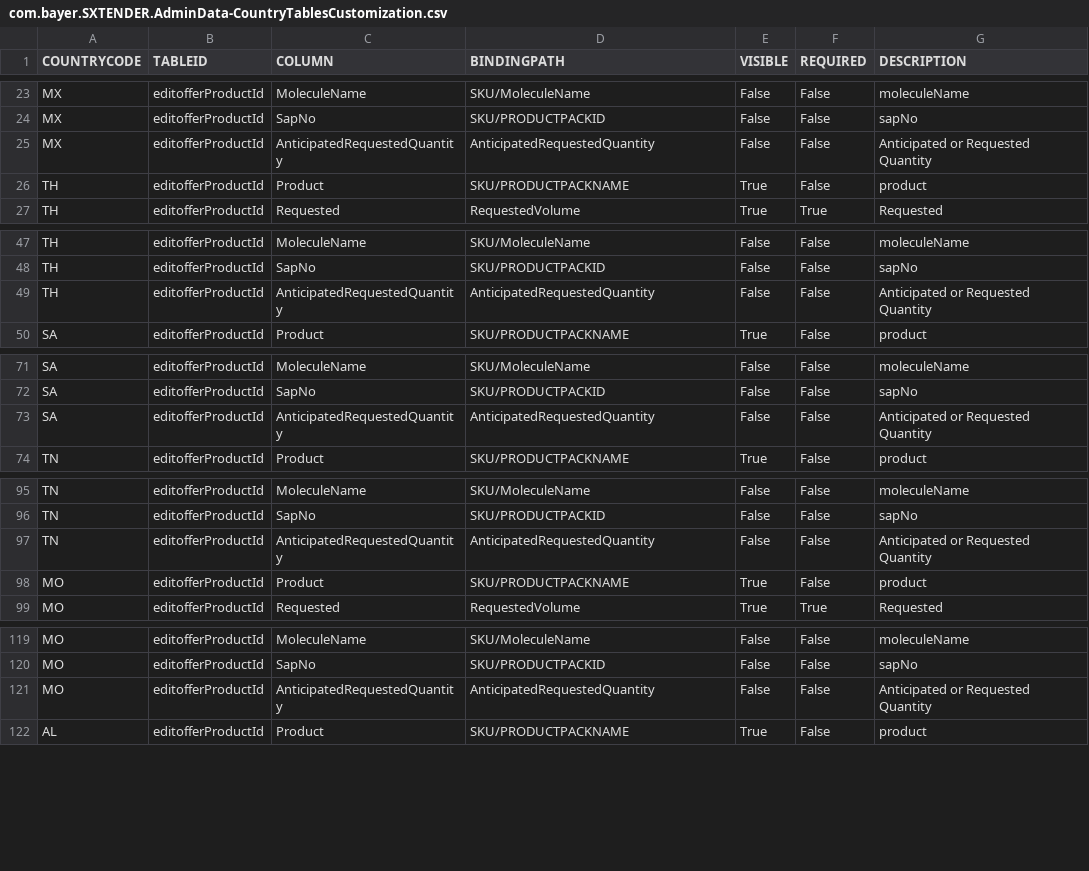
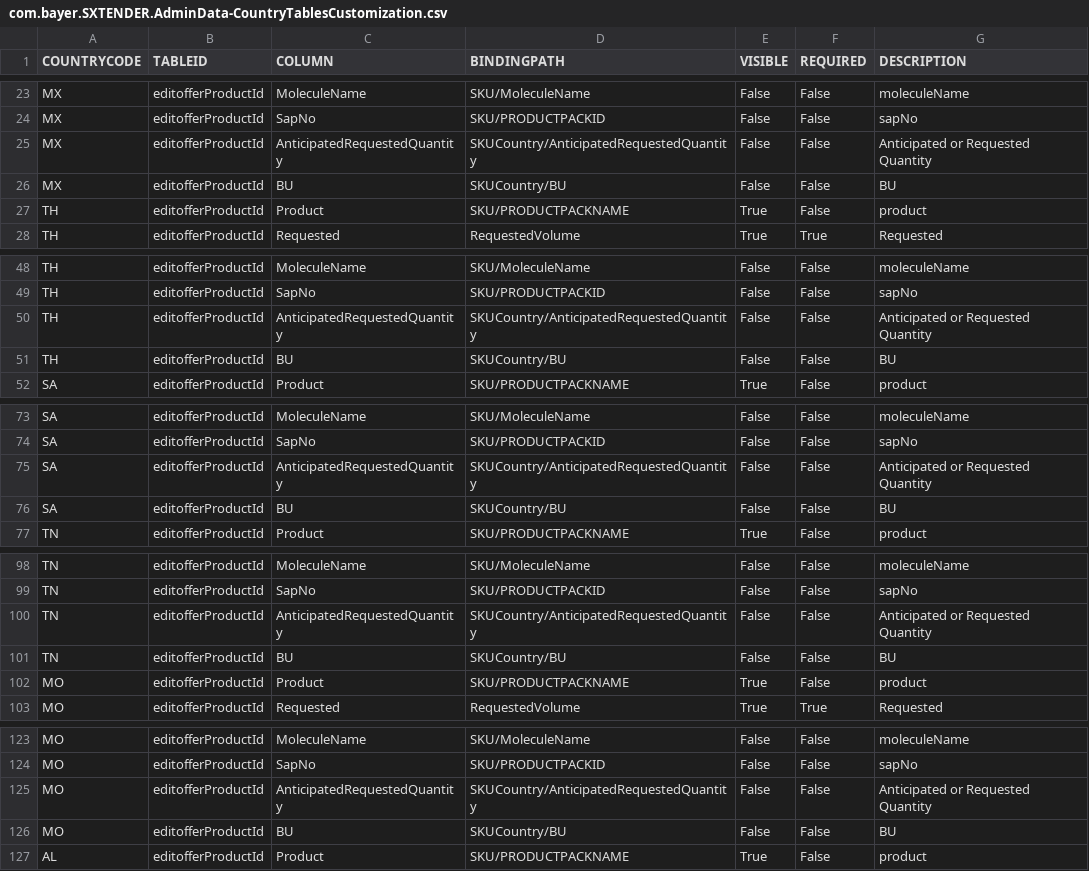
Before and after one commit to mandar-velankar/TNDR_FAST_BACKEND, a CSV file: db/csv/com.bayer.SXTENDER.AdminData-CountryTablesCustomization.csv, drawn as a sheet; only a part is shown, gaps mark what is left out; the diff covers the shown part only.

Commit message:
Offer Products Page

```diff
--- a/db/csv/com.bayer.SXTENDER.AdminData-CountryTablesCustomization.csv
+++ b/db/csv/com.bayer.SXTENDER.AdminData-CountryTablesCustomization.csv
@@ -24,3 +24,4 @@ COUNTRYCODE,TABLEID,COLUMN,BINDINGPATH,VISIBLE,REQUIRED,DESCRIPTION
 "MX","editofferProductId","SapNo","SKU/PRODUCTPACKID","False","False","sapNo"
-"MX","editofferProductId","AnticipatedRequestedQuantity","AnticipatedRequestedQuantity","False","False","Anticipated or Requested Quantity"
+"MX","editofferProductId","AnticipatedRequestedQuantity","SKUCountry/AnticipatedRequestedQuantity","False","False","Anticipated or Requested Quantity"
+"MX","editofferProductId","BU","SKUCountry/BU","False","False","BU"
 "TH","editofferProductId","Product","SKU/PRODUCTPACKNAME","True","False","product"
@@ -48,3 +49,4 @@ COUNTRYCODE,TABLEID,COLUMN,BINDINGPATH,VISIBLE,REQUIRED,DESCRIPTION
 "TH","editofferProductId","SapNo","SKU/PRODUCTPACKID","False","False","sapNo"
-"TH","editofferProductId","AnticipatedRequestedQuantity","AnticipatedRequestedQuantity","False","False","Anticipated or Requested Quantity"
+"TH","editofferProductId","AnticipatedRequestedQuantity","SKUCountry/AnticipatedRequestedQuantity","False","False","Anticipated or Requested Quantity"
+"TH","editofferProductId","BU","SKUCountry/BU","False","False","BU"
 "SA","editofferProductId","Product","SKU/PRODUCTPACKNAME","True","False","product"
@@ -72,3 +74,4 @@ COUNTRYCODE,TABLEID,COLUMN,BINDINGPATH,VISIBLE,REQUIRED,DESCRIPTION
 "SA","editofferProductId","SapNo","SKU/PRODUCTPACKID","False","False","sapNo"
-"SA","editofferProductId","AnticipatedRequestedQuantity","AnticipatedRequestedQuantity","False","False","Anticipated or Requested Quantity"
+"SA","editofferProductId","AnticipatedRequestedQuantity","SKUCountry/AnticipatedRequestedQuantity","False","False","Anticipated or Requested Quantity"
+"SA","editofferProductId","BU","SKUCountry/BU","False","False","BU"
 "TN","editofferProductId","Product","SKU/PRODUCTPACKNAME","True","False","product"
@@ -96,3 +99,4 @@ COUNTRYCODE,TABLEID,COLUMN,BINDINGPATH,VISIBLE,REQUIRED,DESCRIPTION
 "TN","editofferProductId","SapNo","SKU/PRODUCTPACKID","False","False","sapNo"
-"TN","editofferProductId","AnticipatedRequestedQuantity","AnticipatedRequestedQuantity","False","False","Anticipated or Requested Quantity"
+"TN","editofferProductId","AnticipatedRequestedQuantity","SKUCountry/AnticipatedRequestedQuantity","False","False","Anticipated or Requested Quantity"
+"TN","editofferProductId","BU","SKUCountry/BU","False","False","BU"
 "MO","editofferProductId","Product","SKU/PRODUCTPACKNAME","True","False","product"
@@ -120,3 +124,4 @@ COUNTRYCODE,TABLEID,COLUMN,BINDINGPATH,VISIBLE,REQUIRED,DESCRIPTION
 "MO","editofferProductId","SapNo","SKU/PRODUCTPACKID","False","False","sapNo"
-"MO","editofferProductId","AnticipatedRequestedQuantity","AnticipatedRequestedQuantity","False","False","Anticipated or Requested Quantity"
+"MO","editofferProductId","AnticipatedRequestedQuantity","SKUCountry/AnticipatedRequestedQuantity","False","False","Anticipated or Requested Quantity"
+"MO","editofferProductId","BU","SKUCountry/BU","False","False","BU"
 "AL","editofferProductId","Product","SKU/PRODUCTPACKNAME","True","False","product"
```
Also changed, not shown: 20 added rows and 20 edited cells elsewhere in this file, 3 other files.
